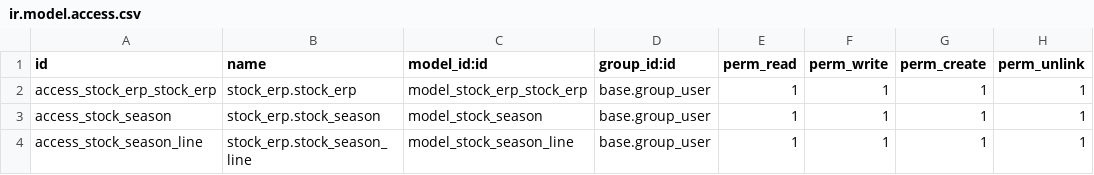
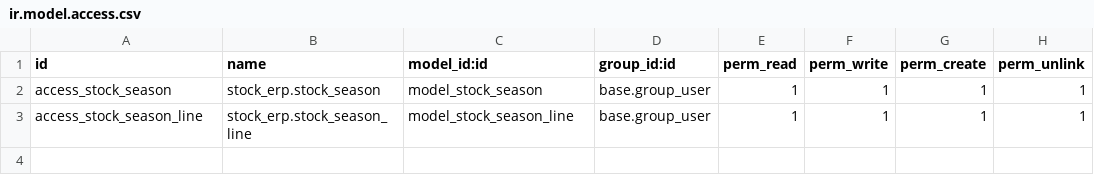
Before and after one commit to etarsi/odoo-custom-addons, a CSV file: et/stock_erp/security/ir.model.access.csv, drawn as a sheet; the diff names each change by its address in the sheet, - before the commit and + after, or states it on an @@ line.

```diff
--- a/et/stock_erp/security/ir.model.access.csv
+++ b/et/stock_erp/security/ir.model.access.csv
-row 2: access_stock_erp_stock_erp | stock_erp.stock_erp | model_stock_erp_stock_erp | base.group_user | 1 | 1 | 1 | 1
```
